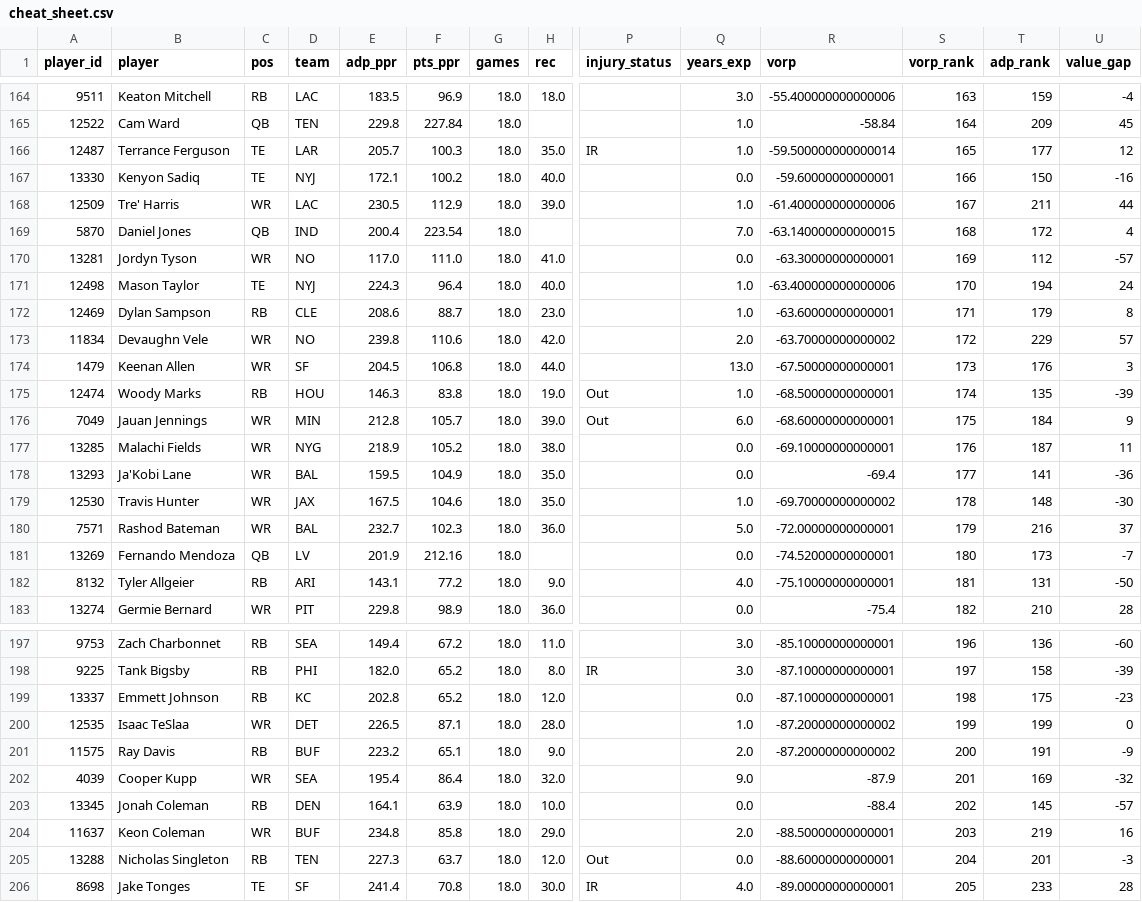
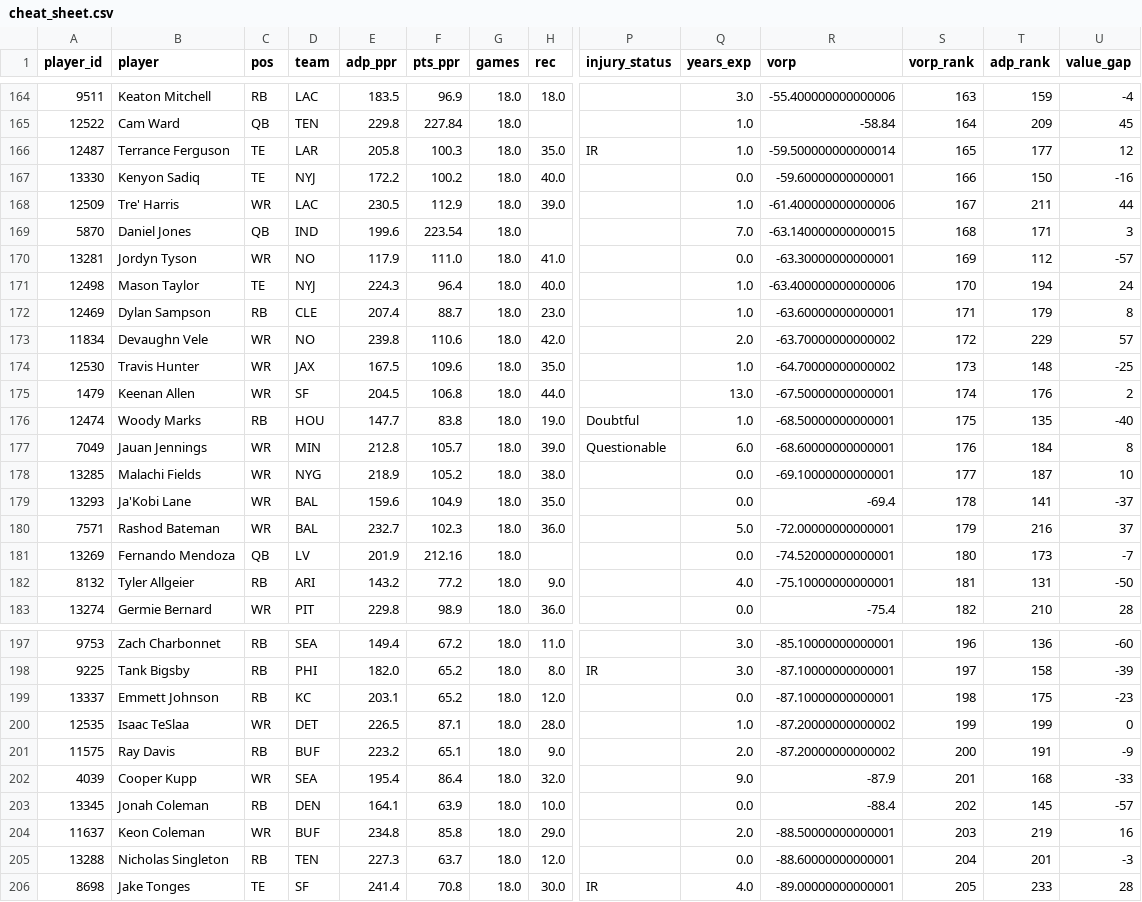
Before and after one commit to jujubosh/2026-draft, a CSV file: cheat_sheet.csv, drawn as a sheet; only a part is shown, gaps mark what is left out; removed rows and columns are numbered as before the commit, all else as after; rows hold the shown columns only; the diff covers the shown part only; the diff names each change by its address in the sheet, - before the commit and + after, or states it on an @@ line.

```diff
--- a/cheat_sheet.csv
+++ b/cheat_sheet.csv
-E166 (adp_ppr): 205.7
+E166 (adp_ppr): 205.8
-E167 (adp_ppr): 172.1
+E167 (adp_ppr): 172.2
-E169 (adp_ppr): 200.4
+E169 (adp_ppr): 199.6
-T169 (adp_rank): 172
+T169 (adp_rank): 171
-U169 (value_gap): 4
+U169 (value_gap): 3
-E170 (adp_ppr): 117.0
+E170 (adp_ppr): 117.9
-E172 (adp_ppr): 208.6
+E172 (adp_ppr): 207.4
+row 174: 12530 | Travis Hunter | WR | JAX | 167.5 | 109.6 | 18.0 | 35.0 |  | 1.0 | -64.70000000000002 | 173 | 148 | -25
-S175 (vorp_rank): 173
+S175 (vorp_rank): 174
-U175 (value_gap): 3
+U175 (value_gap): 2
-E176 (adp_ppr): 146.3
+E176 (adp_ppr): 147.7
-P176 (injury_status): Out
+P176 (injury_status): Doubtful
-S176 (vorp_rank): 174
+S176 (vorp_rank): 175
-U176 (value_gap): -39
+U176 (value_gap): -40
-P177 (injury_status): Out
+P177 (injury_status): Questionable
-S177 (vorp_rank): 175
+S177 (vorp_rank): 176
-U177 (value_gap): 9
+U177 (value_gap): 8
-S178 (vorp_rank): 176
+S178 (vorp_rank): 177
-U178 (value_gap): 11
+U178 (value_gap): 10
-E179 (adp_ppr): 159.5
+E179 (adp_ppr): 159.6
-S179 (vorp_rank): 177
+S179 (vorp_rank): 178
-U179 (value_gap): -36
+U179 (value_gap): -37
-row 179: 12530 | Travis Hunter | WR | JAX | 167.5 | 104.6 | 18.0 | 35.0 |  | 1.0 | -69.70000000000002 | 178 | 148 | -30
-E182 (adp_ppr): 143.1
+E182 (adp_ppr): 143.2
-E199 (adp_ppr): 202.8
+E199 (adp_ppr): 203.1
-T202 (adp_rank): 169
+T202 (adp_rank): 168
-U202 (value_gap): -32
+U202 (value_gap): -33
-P205 (injury_status): Out
+P205 (injury_status): (empty)
```
Also changed, not shown: 118 edited cells elsewhere in this file, players.csv, 10 other files.
